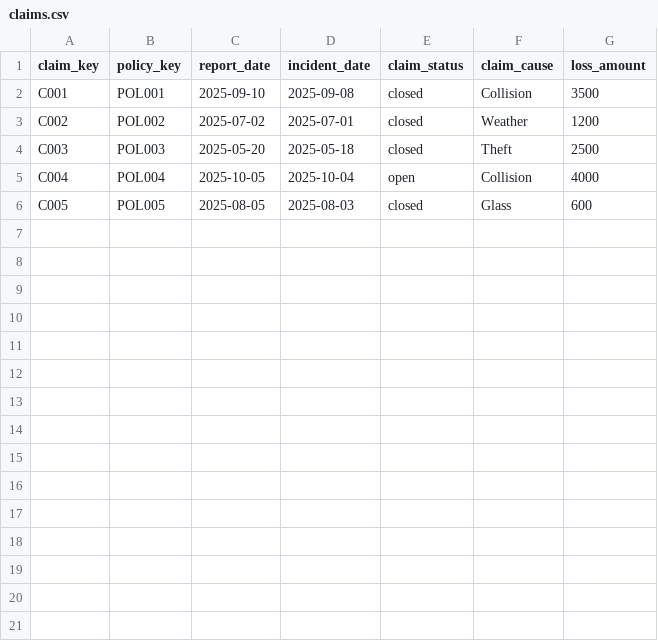
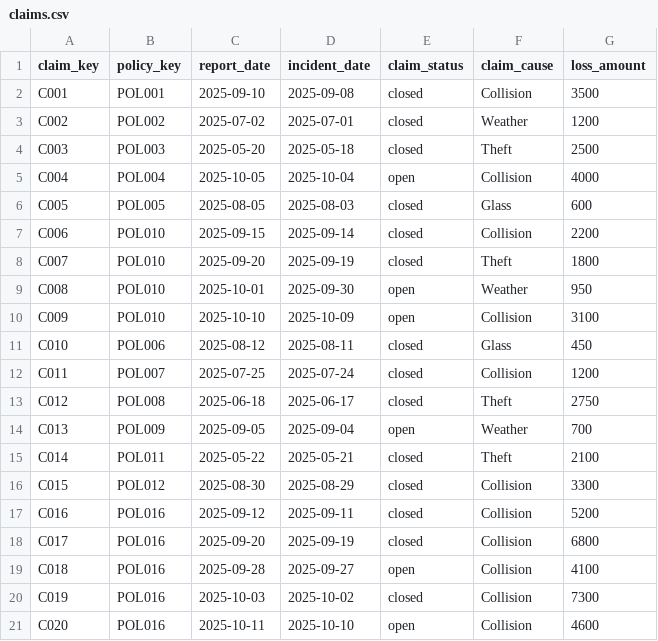
Before and after one commit to kbrock91/insurance-dbt-project, a CSV file: seeds/claims.csv, drawn as a sheet; the diff names each change by its address in the sheet, - before the commit and + after, or states it on an @@ line.

```diff
--- a/seeds/claims.csv
+++ b/seeds/claims.csv
+row 7: C006 | POL010 | 2025-09-15 | 2025-09-14 | closed | Collision | 2200
+row 8: C007 | POL010 | 2025-09-20 | 2025-09-19 | closed | Theft | 1800
+row 9: C008 | POL010 | 2025-10-01 | 2025-09-30 | open | Weather | 950
+row 10: C009 | POL010 | 2025-10-10 | 2025-10-09 | open | Collision | 3100
+row 11: C010 | POL006 | 2025-08-12 | 2025-08-11 | closed | Glass | 450
+row 12: C011 | POL007 | 2025-07-25 | 2025-07-24 | closed | Collision | 1200
+row 13: C012 | POL008 | 2025-06-18 | 2025-06-17 | closed | Theft | 2750
+row 14: C013 | POL009 | 2025-09-05 | 2025-09-04 | open | Weather | 700
+row 15: C014 | POL011 | 2025-05-22 | 2025-05-21 | closed | Theft | 2100
+row 16: C015 | POL012 | 2025-08-30 | 2025-08-29 | closed | Collision | 3300
+row 17: C016 | POL016 | 2025-09-12 | 2025-09-11 | closed | Collision | 5200
+row 18: C017 | POL016 | 2025-09-20 | 2025-09-19 | closed | Collision | 6800
+row 19: C018 | POL016 | 2025-09-28 | 2025-09-27 | open | Collision | 4100
+row 20: C019 | POL016 | 2025-10-03 | 2025-10-02 | closed | Collision | 7300
+row 21: C020 | POL016 | 2025-10-11 | 2025-10-10 | open | Collision | 4600
```
Also changed, not shown: seeds/claim_payouts.csv, seeds/policies.csv, 2 other files.
